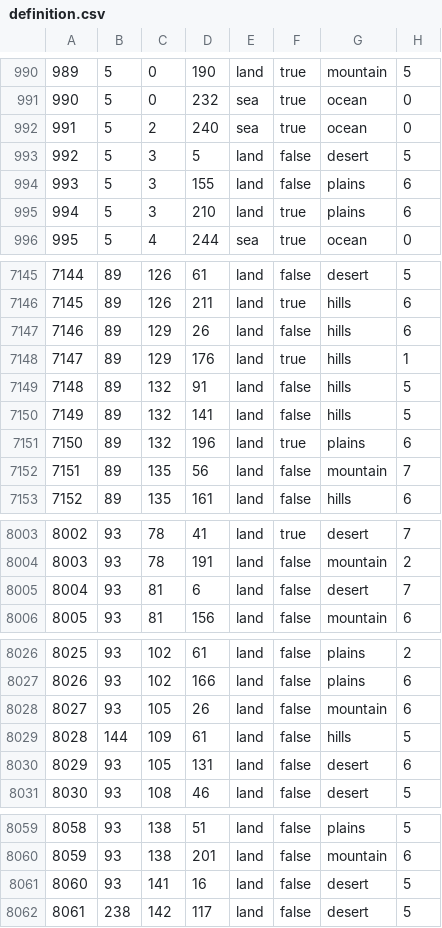
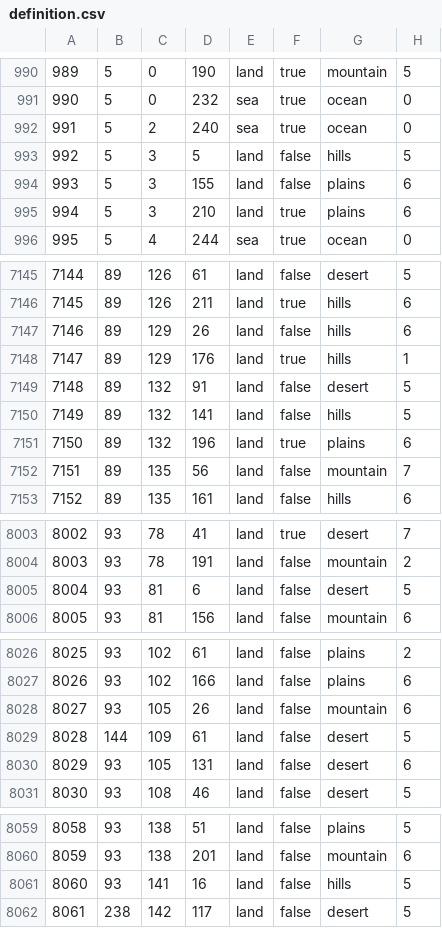
Before and after one commit to mazmurlo/slystorical1, a CSV file: map/definition.csv, drawn as a sheet; only a part is shown, gaps mark what is left out; the diff covers the shown part only.

```diff
--- a/map/definition.csv
+++ b/map/definition.csv
@@ -992,3 +992,3 @@
 991;5;2;240;sea;true;ocean;0
-992;5;3;5;land;false;desert;5
+992;5;3;5;land;false;hills;5
 993;5;3;155;land;false;plains;6
@@ -7148,3 +7148,3 @@
 7147;89;129;176;land;true;hills;1
-7148;89;132;91;land;false;hills;5
+7148;89;132;91;land;false;desert;5
 7149;89;132;141;land;false;hills;5
@@ -8004,3 +8004,3 @@
 8003;93;78;191;land;false;mountain;2
-8004;93;81;6;land;false;desert;7
+8004;93;81;6;land;false;desert;5
 8005;93;81;156;land;false;mountain;6
@@ -8028,3 +8028,3 @@
 8027;93;105;26;land;false;mountain;6
-8028;144;109;61;land;false;hills;5
+8028;144;109;61;land;false;desert;5
 8029;93;105;131;land;false;desert;6
@@ -8060,3 +8060,3 @@
 8059;93;138;201;land;false;mountain;6
-8060;93;141;16;land;false;desert;5
+8060;93;141;16;land;false;hills;5
 8061;238;142;117;land;false;desert;5
```
Also changed, not shown: 1 edited cell elsewhere in this file, 11 other files.
